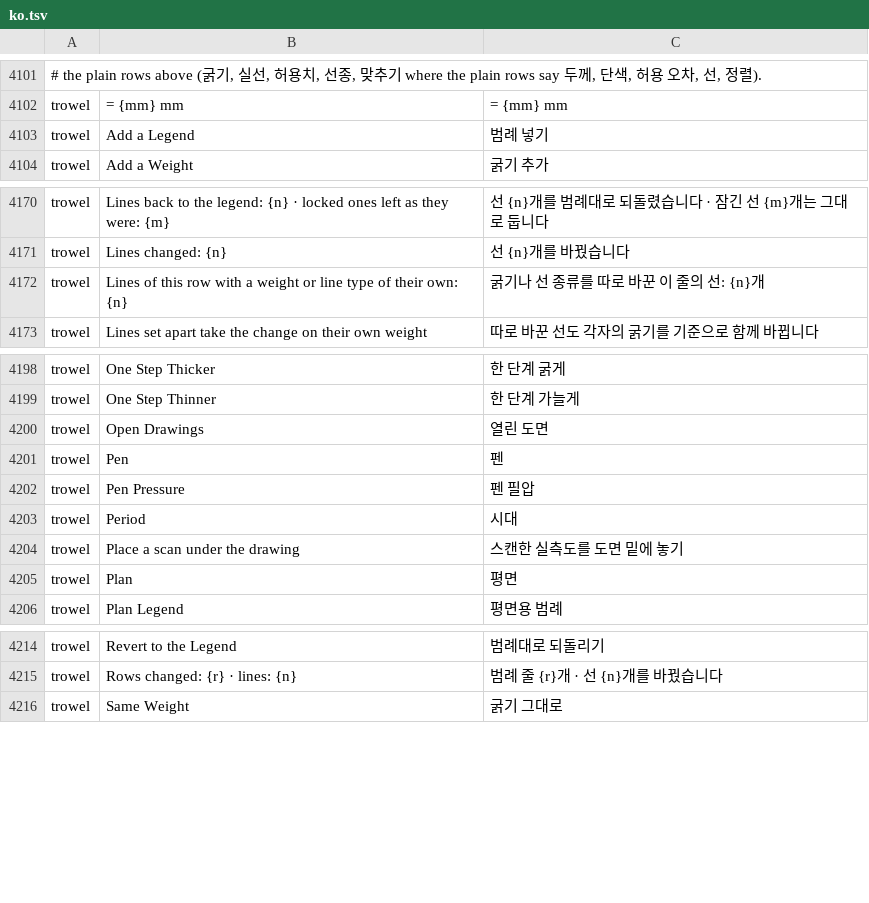
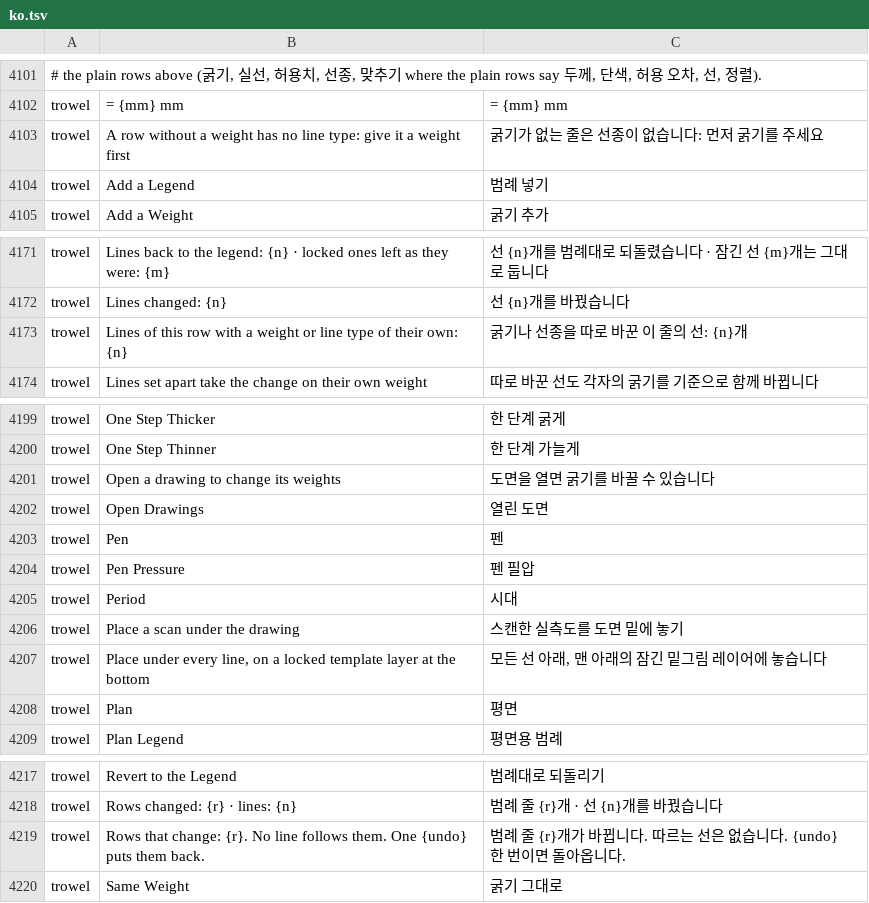
Before and after one commit to kesekikwon-netizen/vector, a TSV file: crates/ui-egui/src/i18n/ko.tsv, drawn as a sheet; only a part is shown, gaps mark what is left out; addresses are those after the commit; the diff names each change by its address in the sheet, - before the commit and + after, or states it on an @@ line.

```diff
--- a/crates/ui-egui/src/i18n/ko.tsv
+++ b/crates/ui-egui/src/i18n/ko.tsv
+row 4103: trowel | A row without a weight has no line type: give it a weight first | 굵기가 없는 줄은 선종이 없습니다: 먼저 굵기를 주세요
-C4173: 굵기나 선 종류를 따로 바꾼 이 줄의 선: {n}개
+C4173: 굵기나 선종을 따로 바꾼 이 줄의 선: {n}개
+row 4201: trowel | Open a drawing to change its weights | 도면을 열면 굵기를 바꿀 수 있습니다
+row 4207: trowel | Place under every line, on a locked template layer at the bottom | 모든 선 아래, 맨 아래의 잠긴 밑그림 레이어에 놓습니다
+row 4219: trowel | Rows that change: {r}. No line follows them. One {undo} puts them back. | 범례 줄 {r}개가 바뀝니다. 따르는 선은 없습니다. {undo} 한 번이면 돌아옵니다.
```
Also changed, not shown: 16 other files.
